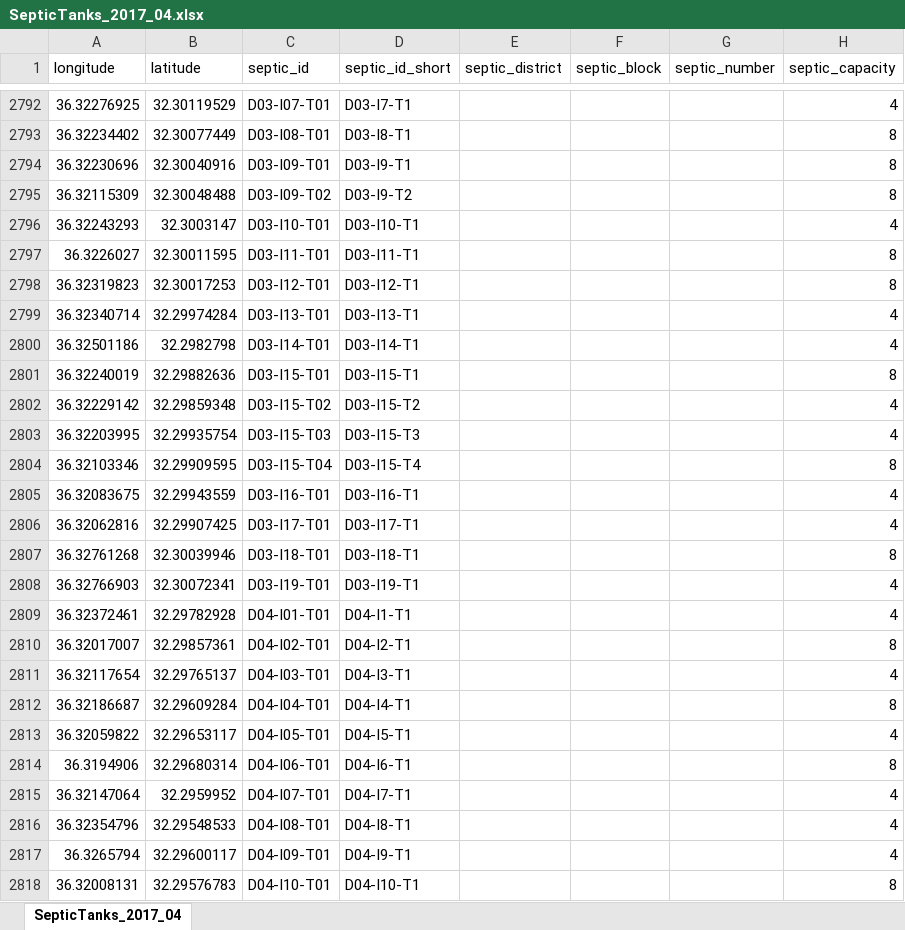
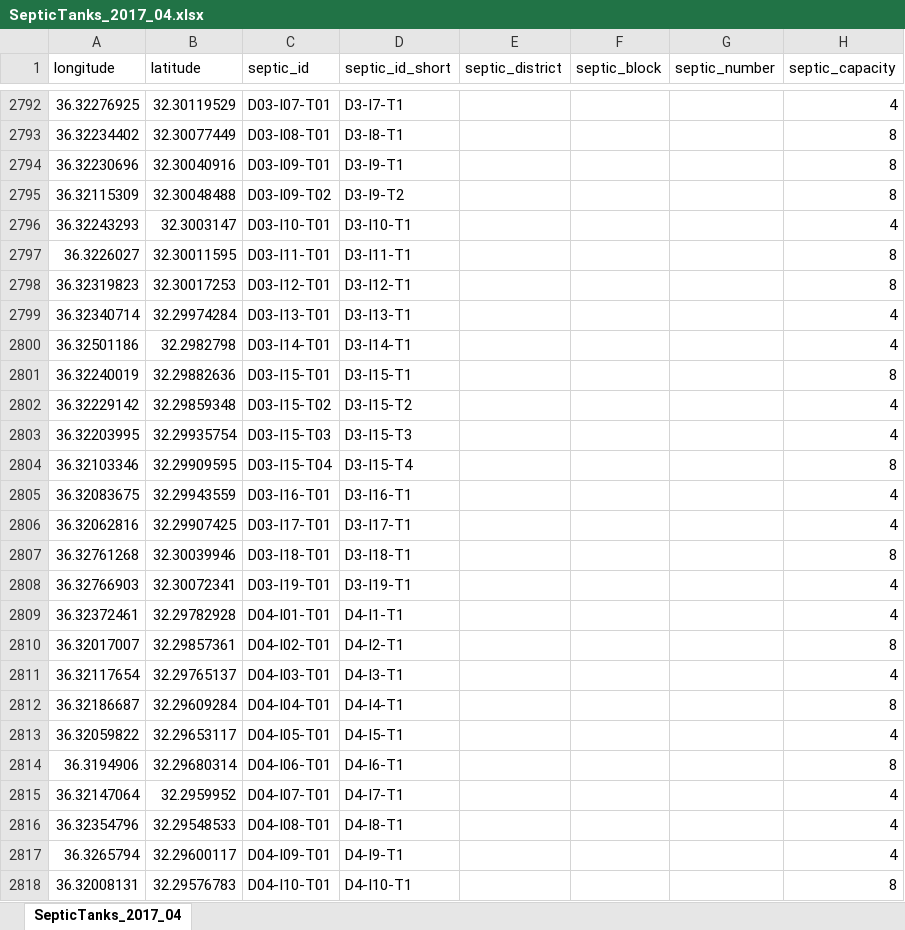
Before and after one commit to benjiantolin/reach-jor-zaatari-data, an Excel workbook: data/septic-tanks/SepticTanks_2017_04.xlsx, sheet SepticTanks_2017_04, drawn as a sheet; only a part is shown, gaps mark what is left out; values as stored, in another font and other column widths than the file's, no borders; the diff covers the shown part only; the diff names each change by its address in the sheet, - before the commit and + after, or states it on an @@ line.

Commit message:
Update Short labels on Septic ID’s, add updates WWN map for Feb

```diff
--- a/data/septic-tanks/SepticTanks_2017_04.xlsx (sheet SepticTanks_2017_04)
+++ b/data/septic-tanks/SepticTanks_2017_04.xlsx (sheet SepticTanks_2017_04)
-D2792 (septic_id_short): D03-I7-T1
+D2792 (septic_id_short): D3-I7-T1
-D2793 (septic_id_short): D03-I8-T1
+D2793 (septic_id_short): D3-I8-T1
-D2794 (septic_id_short): D03-I9-T1
+D2794 (septic_id_short): D3-I9-T1
-D2795 (septic_id_short): D03-I9-T2
+D2795 (septic_id_short): D3-I9-T2
-D2796 (septic_id_short): D03-I10-T1
+D2796 (septic_id_short): D3-I10-T1
-D2797 (septic_id_short): D03-I11-T1
+D2797 (septic_id_short): D3-I11-T1
-D2798 (septic_id_short): D03-I12-T1
+D2798 (septic_id_short): D3-I12-T1
-D2799 (septic_id_short): D03-I13-T1
+D2799 (septic_id_short): D3-I13-T1
-D2800 (septic_id_short): D03-I14-T1
+D2800 (septic_id_short): D3-I14-T1
-D2801 (septic_id_short): D03-I15-T1
+D2801 (septic_id_short): D3-I15-T1
-D2802 (septic_id_short): D03-I15-T2
+D2802 (septic_id_short): D3-I15-T2
-D2803 (septic_id_short): D03-I15-T3
+D2803 (septic_id_short): D3-I15-T3
-D2804 (septic_id_short): D03-I15-T4
+D2804 (septic_id_short): D3-I15-T4
-D2805 (septic_id_short): D03-I16-T1
+D2805 (septic_id_short): D3-I16-T1
-D2806 (septic_id_short): D03-I17-T1
+D2806 (septic_id_short): D3-I17-T1
-D2807 (septic_id_short): D03-I18-T1
+D2807 (septic_id_short): D3-I18-T1
-D2808 (septic_id_short): D03-I19-T1
+D2808 (septic_id_short): D3-I19-T1
-D2809 (septic_id_short): D04-I1-T1
+D2809 (septic_id_short): D4-I1-T1
-D2810 (septic_id_short): D04-I2-T1
+D2810 (septic_id_short): D4-I2-T1
-D2811 (septic_id_short): D04-I3-T1
+D2811 (septic_id_short): D4-I3-T1
-D2812 (septic_id_short): D04-I4-T1
+D2812 (septic_id_short): D4-I4-T1
-D2813 (septic_id_short): D04-I5-T1
+D2813 (septic_id_short): D4-I5-T1
-D2814 (septic_id_short): D04-I6-T1
+D2814 (septic_id_short): D4-I6-T1
-D2815 (septic_id_short): D04-I7-T1
+D2815 (septic_id_short): D4-I7-T1
-D2816 (septic_id_short): D04-I8-T1
+D2816 (septic_id_short): D4-I8-T1
-D2817 (septic_id_short): D04-I9-T1
+D2817 (septic_id_short): D4-I9-T1
-D2818 (septic_id_short): D04-I10-T1
+D2818 (septic_id_short): D4-I10-T1
```
Also changed, not shown: 75 edited cells elsewhere in this sheet, 12 other files.
